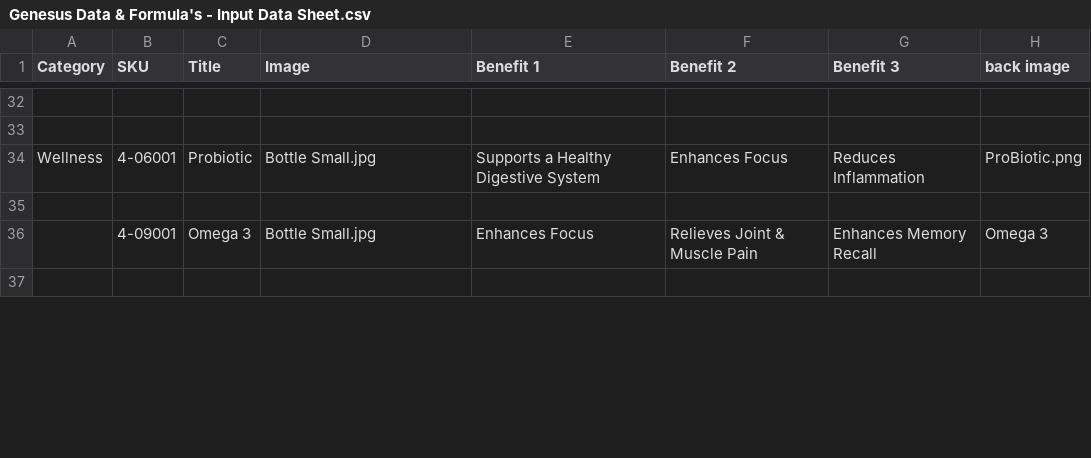
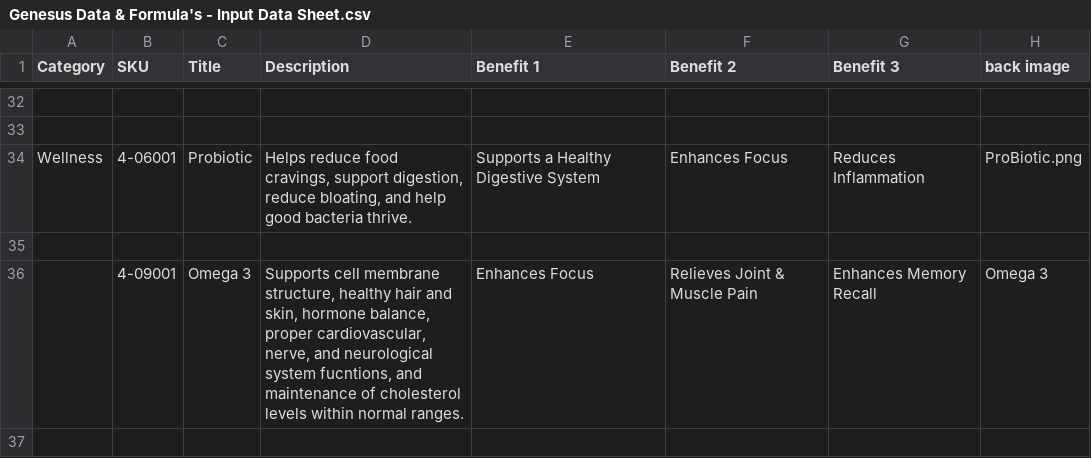
Before and after one commit to amatthi/Genesus, a CSV file: storage/csv/Genesus Data & Formula's - Input Data Sheet.csv, drawn as a sheet; only a part is shown, gaps mark what is left out; the diff covers the shown part only; the diff names each change by its address in the sheet, - before the commit and + after, or states it on an @@ line.

```diff
--- a/storage/csv/Genesus Data & Formula's - Input Data Sheet.csv
+++ b/storage/csv/Genesus Data & Formula's - Input Data Sheet.csv
-D1: Image
+D1: Description
-D34 (Description): Bottle Small.jpg
+D34 (Description): Helps reduce food cravings, support digestion, reduce bloating, and help good bacteria thrive.
-D36 (Description): Bottle Small.jpg
+D36 (Description): Supports cell membrane structure, healthy hair and skin, hormone balance, proper cardiovascular, nerve, and neurological system fucntions, and maintenance of cholesterol levels within normal ranges.
```
Also changed, not shown: 22 edited cells elsewhere in this file, 4 other files.
